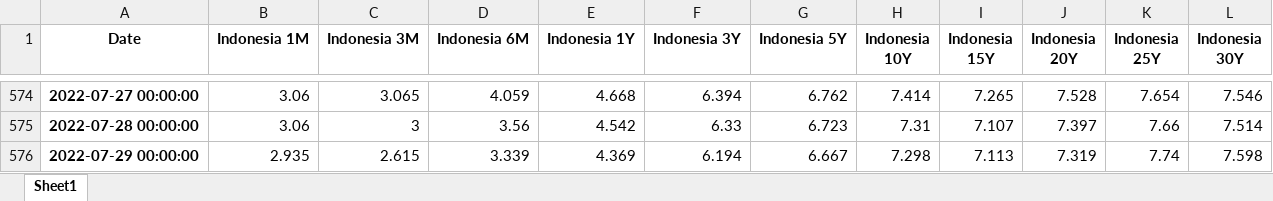
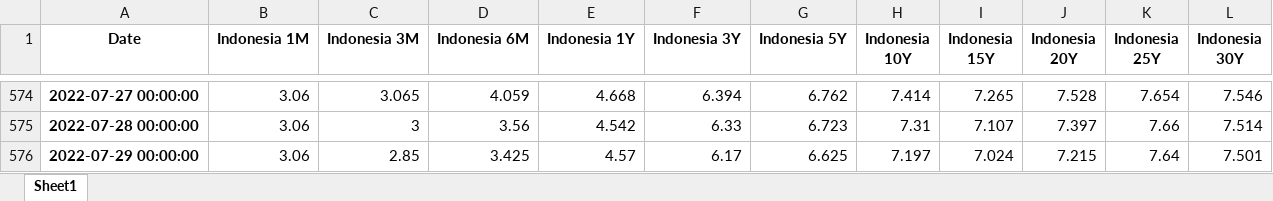
Before and after one commit to cober-data/curvature_database, an Excel workbook: Bonds_Indonesia.xlsx, sheet Sheet1, drawn as a sheet; only a part is shown, gaps mark what is left out; values as stored, in another font and other column widths than the file's, no borders; the diff names each change by its address in the sheet, - before the commit and + after, or states it on an @@ line.

```diff
--- a/Bonds_Indonesia.xlsx (sheet Sheet1)
+++ b/Bonds_Indonesia.xlsx (sheet Sheet1)
-B576 (Indonesia 1M): 2.935
+B576 (Indonesia 1M): 3.06
-C576 (Indonesia 3M): 2.615
+C576 (Indonesia 3M): 2.85
-D576 (Indonesia 6M): 3.339
+D576 (Indonesia 6M): 3.425
-E576 (Indonesia 1Y): 4.369
+E576 (Indonesia 1Y): 4.57
-F576 (Indonesia 3Y): 6.194
+F576 (Indonesia 3Y): 6.17
-G576 (Indonesia 5Y): 6.667
+G576 (Indonesia 5Y): 6.625
-H576 (Indonesia 10Y): 7.298
+H576 (Indonesia 10Y): 7.197
-I576 (Indonesia 15Y): 7.113
+I576 (Indonesia 15Y): 7.024
-J576 (Indonesia 20Y): 7.319
+J576 (Indonesia 20Y): 7.215
-K576 (Indonesia 25Y): 7.74
+K576 (Indonesia 25Y): 7.64
-L576 (Indonesia 30Y): 7.598
+L576 (Indonesia 30Y): 7.501
```
Also changed, not shown: Bonds_Brazil.xlsx, Bonds_Japan.xlsx, 39 other files.
